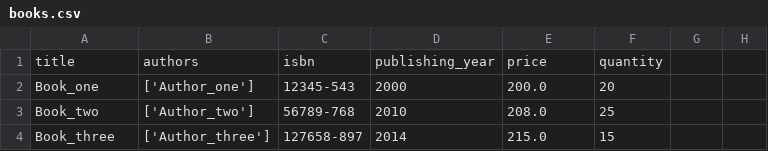
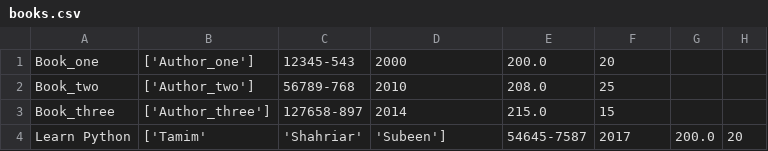
Before and after one commit to Jweel-kar/library_management_system, a CSV file: books.csv, drawn as a sheet.

Commit message:
Adds new functions to backup and restore data

```diff
--- a/books.csv
+++ b/books.csv
@@ -1,2 +1 @@
-title,authors,isbn,publishing_year,price,quantity
 Book_one,['Author_one'],12345-543,2000,200.0,20
@@ -4 +3,2 @@ Book_two,['Author_two'],56789-768,2010,208.0,25
 Book_three,['Author_three'],127658-897,2014,215.0,15
+Learn Python,['Tamim', 'Shahriar', 'Subeen'],54645-7587,2017,200.0,20
```
Also changed, not shown: 2 other files.
